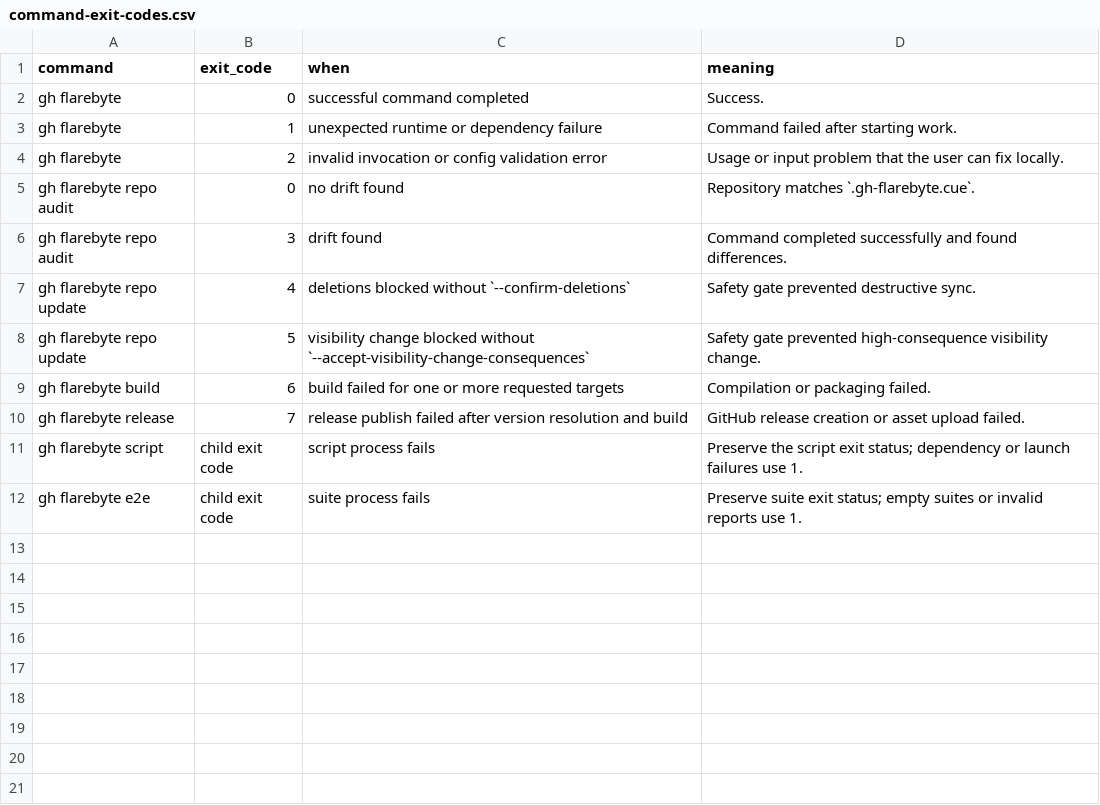
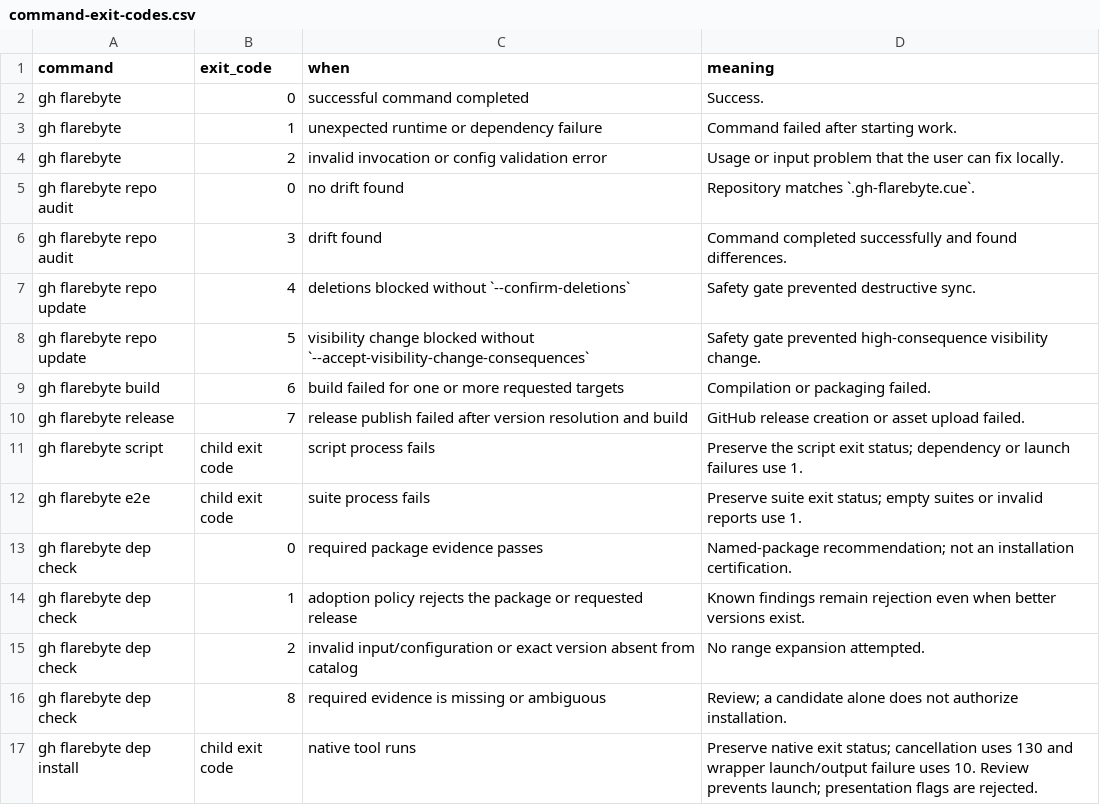
Before and after one commit to flarebyte/gh-flarebyte, a CSV file: doc/design-meta/examples/command-exit-codes.csv, drawn as a sheet.

Commit message:
Updated the README, contributor guidance and dependency docs.
- Added a current command guide (doc/dependencies.md).
- Separated legacy internals from current usage.
- Clarified Dart’s approval limitation and Maven/Swift print-only behavior.
- Updated historical spec notices and regenerated the design reference.

Checked links, CSV structure, CLI help and design validation.

```diff
--- a/doc/design-meta/examples/command-exit-codes.csv
+++ b/doc/design-meta/examples/command-exit-codes.csv
@@ -12 +12,6 @@ gh flarebyte script,child exit code,script process fails,Preserve the script exi
 gh flarebyte e2e,child exit code,suite process fails,Preserve suite exit status; empty suites or invalid reports use 1.
+gh flarebyte dep check,0,required package evidence passes,Named-package recommendation; not an installation certification.
+gh flarebyte dep check,1,adoption policy rejects the package or requested release,Known findings remain rejection even when better versions exist.
+gh flarebyte dep check,2,invalid input/configuration or exact version absent from catalog,No range expansion attempted.
+gh flarebyte dep check,8,required evidence is missing or ambiguous,Review; a candidate alone does not authorize installation.
+gh flarebyte dep install,child exit code,native tool runs,Preserve native exit status; cancellation uses 130 and wrapper launch/output failure uses 10. Review prevents launch; presentation flags are rejected.
```
Also changed, not shown: doc/design-meta/examples/command-flags.csv, doc/design-meta/examples/command-matrix.csv, 6 other files.
